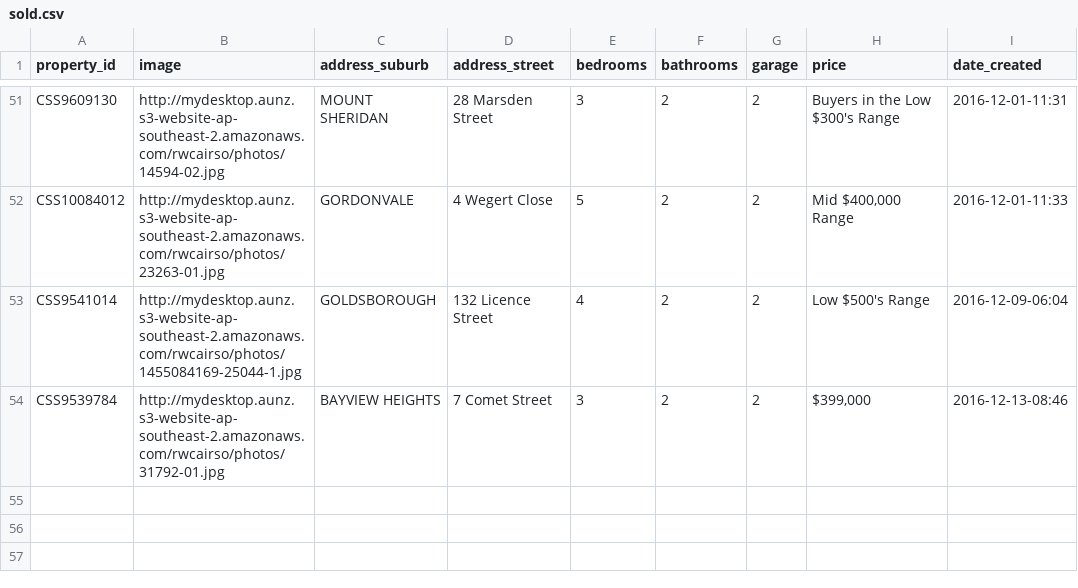
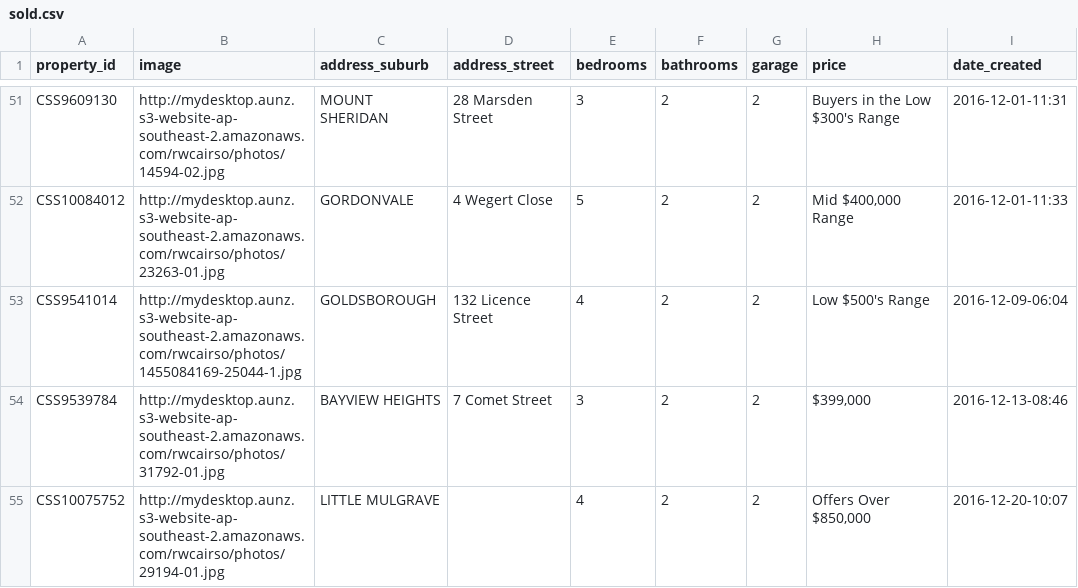
Before and after one commit to callumflack/therese-plath-realestate, a CSV file: _data/sold.csv, drawn as a sheet; only a part is shown, gaps mark what is left out; the diff names each change by its address in the sheet, - before the commit and + after, or states it on an @@ line.

```diff
--- a/_data/sold.csv
+++ b/_data/sold.csv
+row 55: CSS10075752 | http://mydesktop.aunz.s3-website-ap-southeast-2.amazonaws.com/rwcairso/photos/29194-01.jpg | LITTLE MULGRAVE |  | 4 | 2 | 2 | Offers Over $850,000 | 2016-12-20-10:07
```
Also changed, not shown: _data/current.csv, 1 other file.
